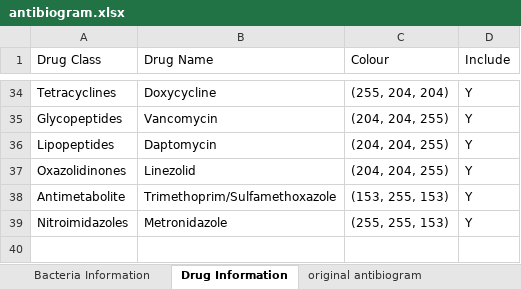
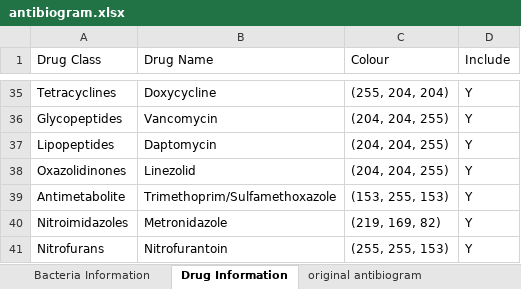
Before and after one commit to nocalla/antibiogram, an Excel workbook: docs/assets/antibiogram.xlsx, sheet Drug Information, drawn as a sheet; only a part is shown, gaps mark what is left out; values as stored, in another font and other column widths than the file's, no borders; table styles not drawn; addresses are those after the commit; the diff covers the shown part only; the diff names each change by its address in the sheet, - before the commit and + after, or states it on an @@ line.

Commit message:
Add further drug information and tweak colours

```diff
--- a/docs/assets/antibiogram.xlsx (sheet Drug Information)
+++ b/docs/assets/antibiogram.xlsx (sheet Drug Information)
-C40 (Colour): (255, 255, 153)
+C40 (Colour): (219, 169, 82)
+row 41: Nitrofurans | Nitrofurantoin | (255, 255, 153) | Y
```
Also changed, not shown: 1 added row, 15 edited cells and cell formats elsewhere in this sheet, sheet Bacteria Information, sheet original antibiogram, 1 other file.
